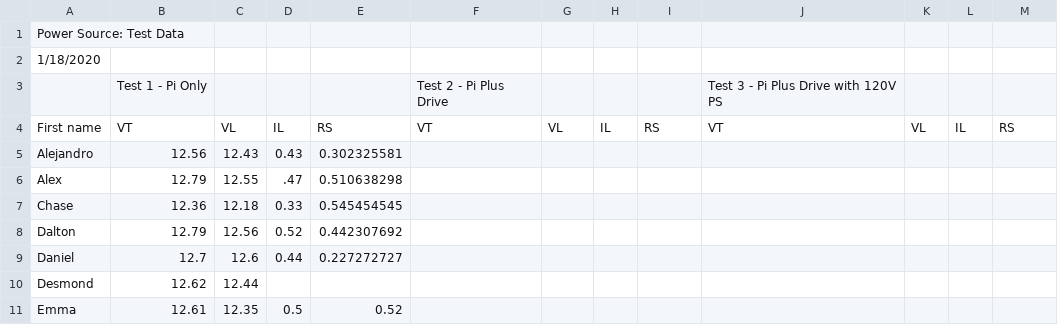
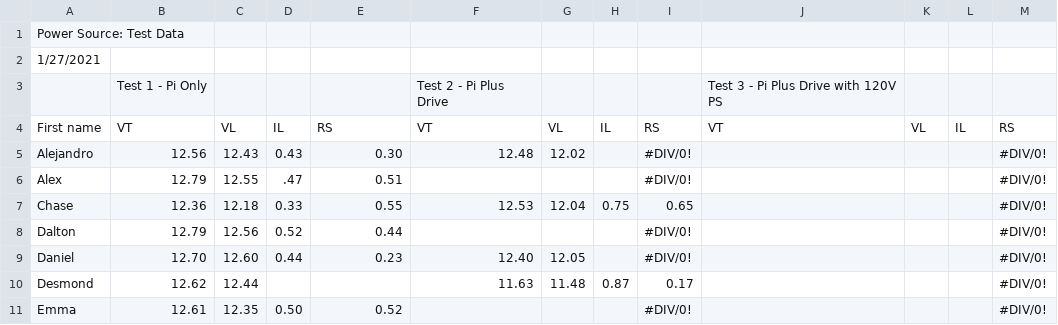
Before and after one commit to k2controls/RAM205, a CSV file: sprint1/week02/power_source/power_supply_class_data.csv, drawn as a sheet; only a part is shown; the diff covers the shown part only.

Commit message:
Updated class values

```diff
--- a/sprint1/week02/power_source/power_supply_class_data.csv
+++ b/sprint1/week02/power_source/power_supply_class_data.csv
@@ -1,11 +1,11 @@
 Power Source: Test Data,,,,,,,,,,,,
-1/18/2020,,,,,,,,,,,,
+1/27/2021,,,,,,,,,,,,
 ,Test 1 - Pi Only,,,,Test 2 - Pi Plus Drive,,,,Test 3 - Pi Plus Drive with 120V PS,,,
 First name,VT,VL,IL,RS,VT,VL,IL,RS,VT,VL,IL,RS
-Alejandro,12.56,12.43,0.43,0.302325581,,,,,,,,
-Alex,12.79,12.55,.47,0.510638298,,,,,,,,
-Chase,12.36,12.18,0.33,0.545454545,,,,,,,,
-Dalton,12.79,12.56,0.52,0.442307692,,,,,,,,
-Daniel,12.7,12.6,0.44,0.227272727,,,,,,,,
-Desmond,12.62,12.44,,,,,,,,,,
-Emma,12.61,12.35,0.5,0.52,,,,,,,,
+Alejandro, 12.56 , 12.43 , 0.43 , 0.30 , 12.48 , 12.02 ,,#DIV/0!,,,,#DIV/0!
+Alex, 12.79 , 12.55 , .47 , 0.51 ,,,,#DIV/0!,,,,#DIV/0!
+Chase, 12.36 , 12.18 , 0.33 , 0.55 , 12.53 , 12.04 , 0.75 , 0.65 ,,,,#DIV/0!
+Dalton, 12.79 , 12.56 , 0.52 , 0.44 ,,,,#DIV/0!,,,,#DIV/0!
+Daniel, 12.70 , 12.60 , 0.44 , 0.23 , 12.40 , 12.05 ,,#DIV/0!,,,,#DIV/0!
+Desmond, 12.62 , 12.44 ,,, 11.63 , 11.48 , 0.87 , 0.17 ,,,,#DIV/0!
+Emma, 12.61 , 12.35 , 0.50 , 0.52 ,,,,#DIV/0!,,,,#DIV/0!
```
Also changed, not shown: 69 edited cells elsewhere in this file.
